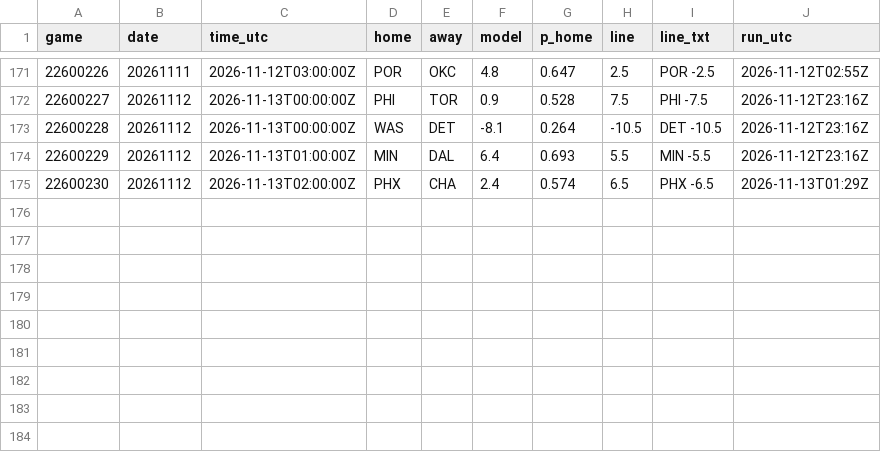
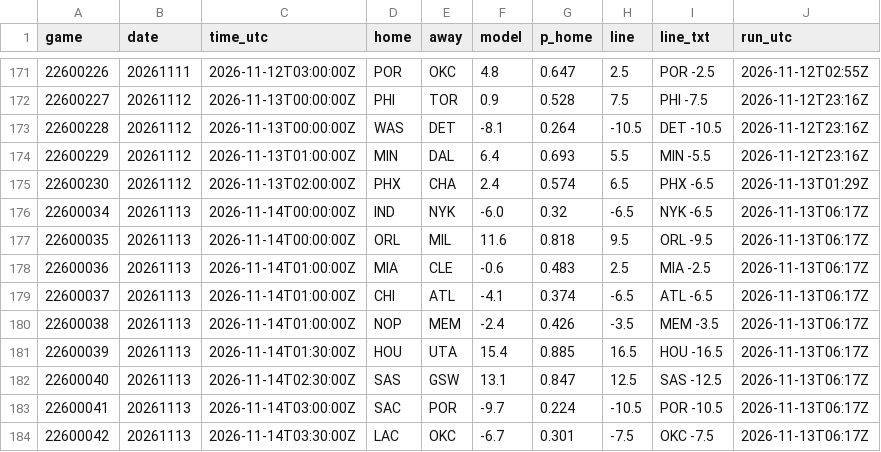
Before and after one commit to jvector26/JIMBO, a CSV file: live/2026/pregame.csv, drawn as a sheet; only a part is shown, gaps mark what is left out; the diff names each change by its address in the sheet, - before the commit and + after, or states it on an @@ line.

```diff
--- a/live/2026/pregame.csv
+++ b/live/2026/pregame.csv
+row 176: 22600034 | 20261113 | 2026-11-14T00:00:00Z | IND | NYK | -6.0 | 0.32 | -6.5 | NYK -6.5 | 2026-11-13T06:17Z
+row 177: 22600035 | 20261113 | 2026-11-14T00:00:00Z | ORL | MIL | 11.6 | 0.818 | 9.5 | ORL -9.5 | 2026-11-13T06:17Z
+row 178: 22600036 | 20261113 | 2026-11-14T01:00:00Z | MIA | CLE | -0.6 | 0.483 | 2.5 | MIA -2.5 | 2026-11-13T06:17Z
+row 179: 22600037 | 20261113 | 2026-11-14T01:00:00Z | CHI | ATL | -4.1 | 0.374 | -6.5 | ATL -6.5 | 2026-11-13T06:17Z
+row 180: 22600038 | 20261113 | 2026-11-14T01:00:00Z | NOP | MEM | -2.4 | 0.426 | -3.5 | MEM -3.5 | 2026-11-13T06:17Z
+row 181: 22600039 | 20261113 | 2026-11-14T01:30:00Z | HOU | UTA | 15.4 | 0.885 | 16.5 | HOU -16.5 | 2026-11-13T06:17Z
+row 182: 22600040 | 20261113 | 2026-11-14T02:30:00Z | SAS | GSW | 13.1 | 0.847 | 12.5 | SAS -12.5 | 2026-11-13T06:17Z
+row 183: 22600041 | 20261113 | 2026-11-14T03:00:00Z | SAC | POR | -9.7 | 0.224 | -10.5 | POR -10.5 | 2026-11-13T06:17Z
+row 184: 22600042 | 20261113 | 2026-11-14T03:30:00Z | LAC | OKC | -6.7 | 0.301 | -7.5 | OKC -7.5 | 2026-11-13T06:17Z
```
Also changed, not shown: live/2026/games_meta.csv, live/2026/injuries.csv, 14 other files.
